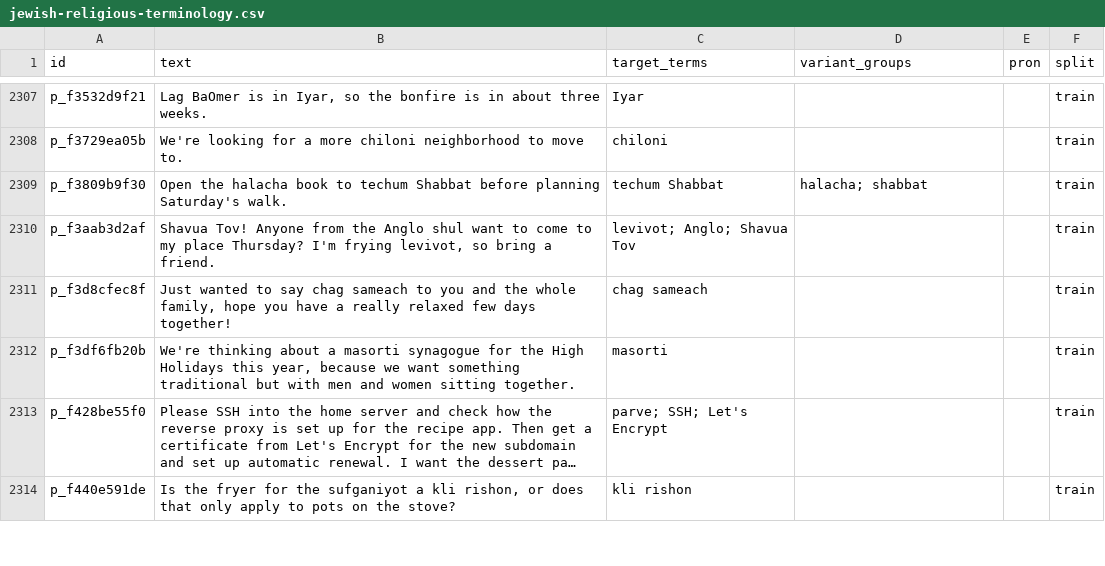
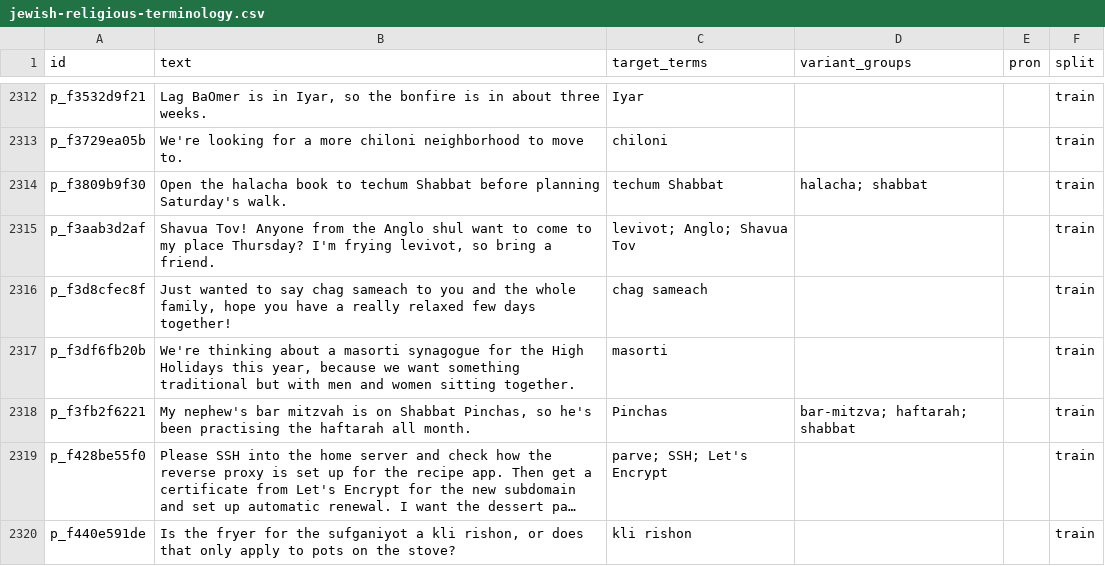
Before and after one commit to Hebrish-ASR/English-Hebrew-Codeswitching-Parakeet-Finetune, a CSV file: sentences/jewish-religious-terminology.csv, drawn as a sheet; only a part is shown, gaps mark what is left out; long unchanged cells end in …; the diff covers the shown part only; the diff names each change by its address in the sheet, - before the commit and + after, or states it on an @@ line.

```diff
--- a/sentences/jewish-religious-terminology.csv
+++ b/sentences/jewish-religious-terminology.csv
+row 2318: p_f3fb2f6221 | My nephew's bar mitzvah is on Shabbat Pinchas, so he's been practising the haftarah all month. | Pinchas | bar-mitzva; haftarah; shabbat |  | train
```
Also changed, not shown: 5 added rows elsewhere in this file, 4 other files.
